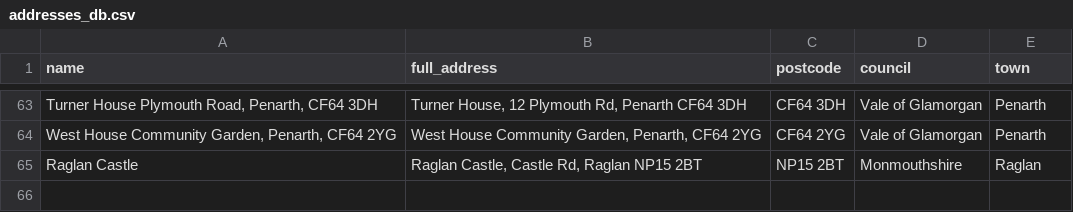
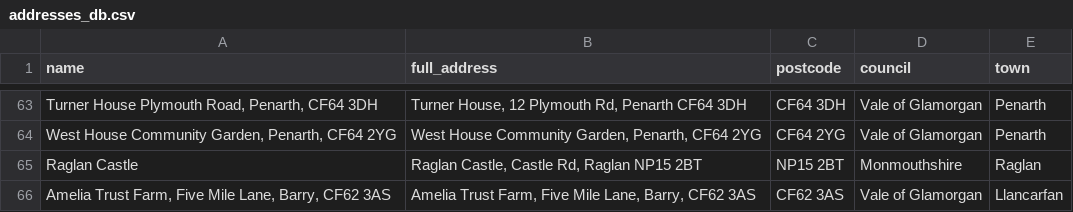
Before and after one commit to s-bramer/local_event_curator, a CSV file: addresses_db.csv, drawn as a sheet; only a part is shown, gaps mark what is left out; the diff names each change by its address in the sheet, - before the commit and + after, or states it on an @@ line.

```diff
--- a/addresses_db.csv
+++ b/addresses_db.csv
+row 66: Amelia Trust Farm, Five Mile Lane, Barry, CF62 3AS | Amelia Trust Farm, Five Mile Lane, Barry, CF62 3AS | CF62 3AS | Vale of Glamorgan | Llancarfan
```
Also changed, not shown: events_database.csv, 8 other files.
